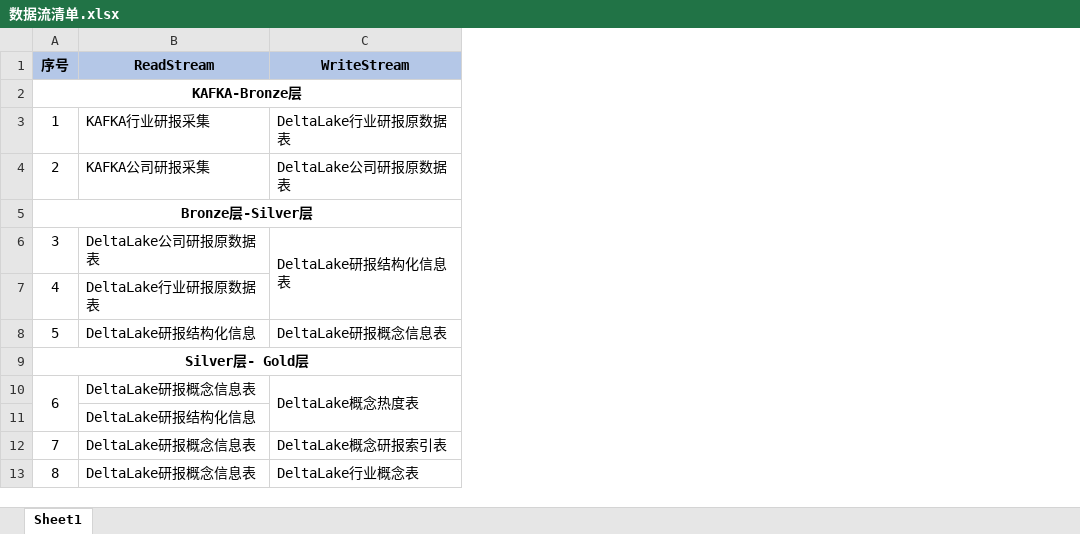
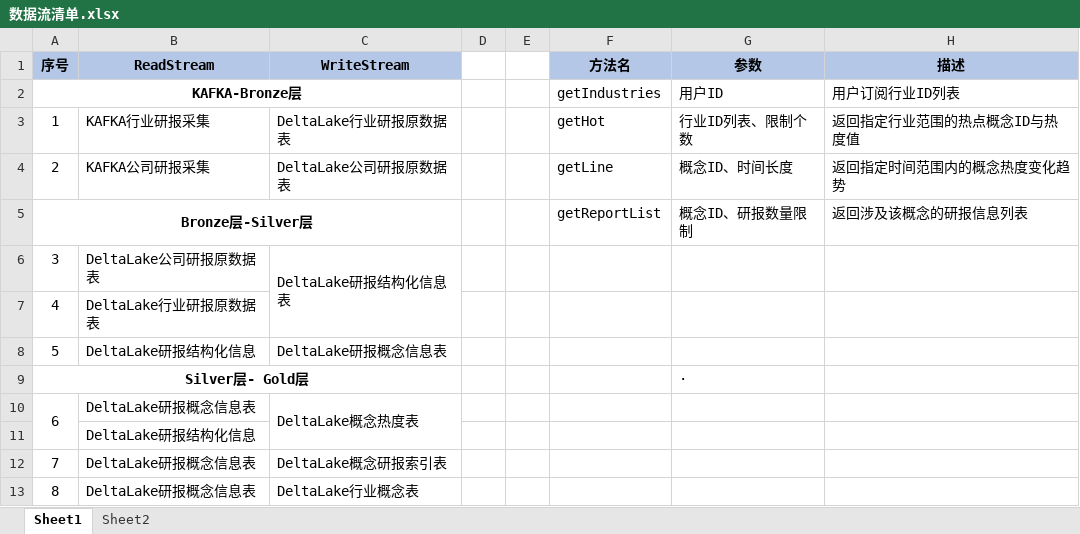
Before and after one commit to JJFatherL/biyesheji, an Excel workbook: 数据流清单.xlsx, sheet Sheet1, drawn as a sheet; values as stored, in another font and other column widths than the file's, no borders; the diff names each change by its address in the sheet, - before the commit and + after, or states it on an @@ line.

```diff
--- a/数据流清单.xlsx (sheet Sheet1)
+++ b/数据流清单.xlsx (sheet Sheet1)
+sheet tab: Sheet2
+column D, empty
+column E, empty
+column F (方法名), rows 2-5: getIndustries | getHot | getLine | getReportList
+column G (参数), rows 2-9: 用户ID | 行业ID列表、限制个数 | 概念ID、时间长度 | 概念ID、研报数量限制 |  |  |  | ·
+column H (描述), rows 2-5: 用户订阅行业ID列表 | 返回指定行业范围的热点概念ID与热度值 | 返回指定时间范围内的概念热度变化趋势 | 返回涉及该概念的研报信息列表
```
Also changed, not shown: 1 other file.
